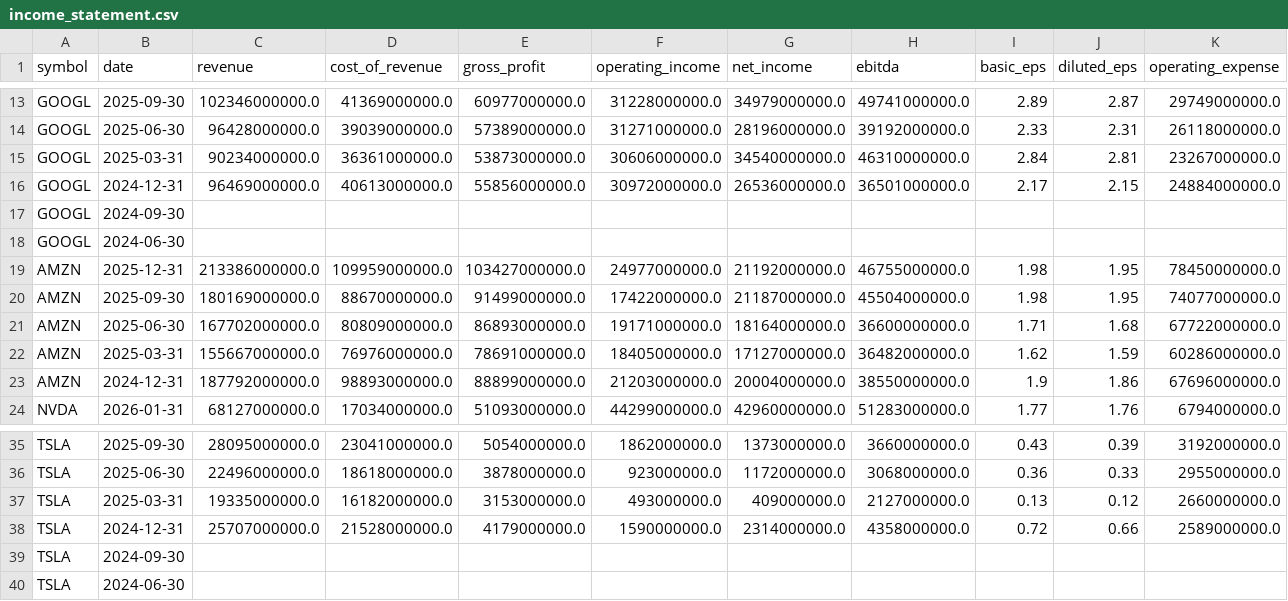
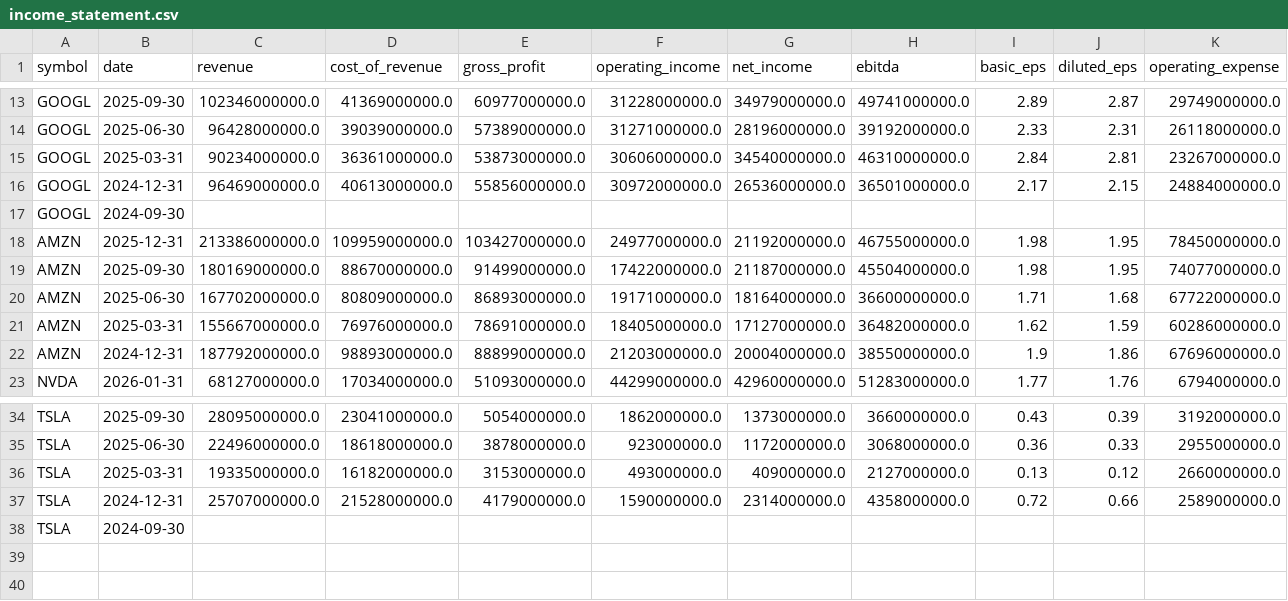
Before and after one commit to altonbot42/magnificent7-dashboard, a CSV file: data/csv/income_statement.csv, drawn as a sheet; only a part is shown, gaps mark what is left out; rows hold the shown columns only; the diff names each change by its address in the sheet, - before the commit and + after, or states it on an @@ line.

```diff
--- a/data/csv/income_statement.csv
+++ b/data/csv/income_statement.csv
-row 18: GOOGL | 2024-06-30
-row 40: TSLA | 2024-06-30
```
Also changed, not shown: data/csv/balance_sheet.csv, data/csv/ratios.csv.
